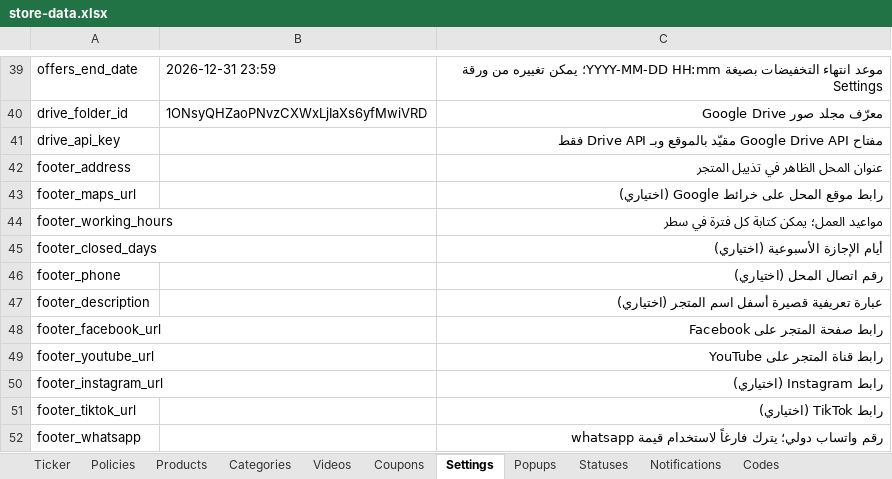
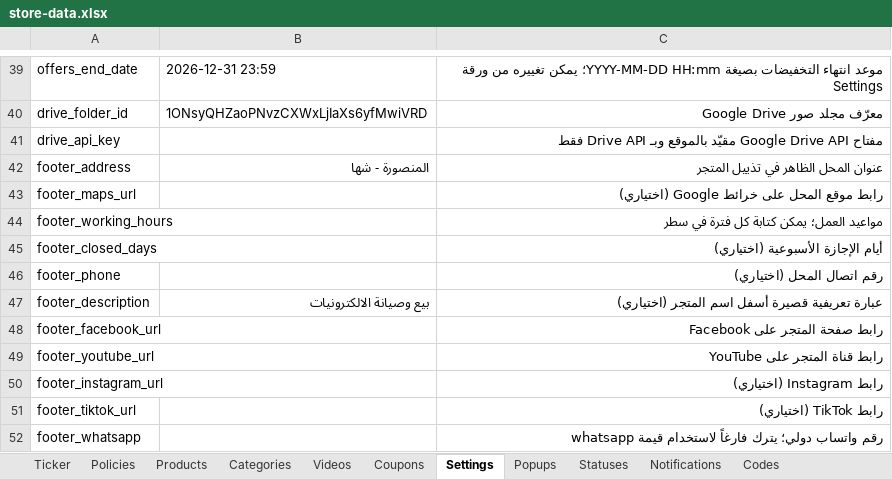
Before and after one commit to mashily/mashily-store, an Excel workbook: store-data.xlsx, sheet Settings, drawn as a sheet; only a part is shown, gaps mark what is left out; values as stored, in another font and other column widths than the file's, no borders; the diff names each change by its address in the sheet, - before the commit and + after, or states it on an @@ line.

```diff
--- a/store-data.xlsx (sheet Settings)
+++ b/store-data.xlsx (sheet Settings)
-B42: (empty)
+B42: المنصورة - شها
-B47: (empty)
+B47: بيع وصيانة الالكترونيات
```
Also changed, not shown: sheet Products, sheet Policies.
